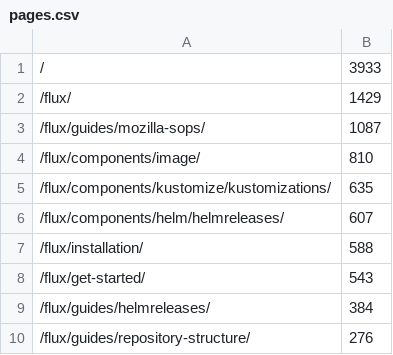
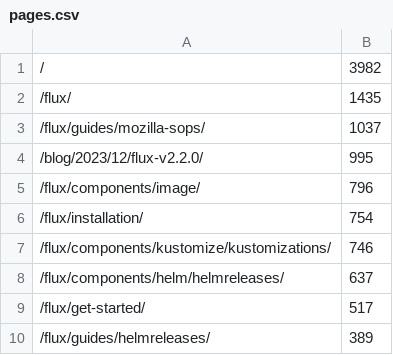
Before and after one commit to fluxcd/stats, a CSV file: pages.csv, drawn as a sheet.

```diff
--- a/pages.csv
+++ b/pages.csv
@@ -1,10 +1,10 @@
-/,3933
-/flux/,1429
-/flux/guides/mozilla-sops/,1087
-/flux/components/image/,810
-/flux/components/kustomize/kustomizations/,635
-/flux/components/helm/helmreleases/,607
-/flux/installation/,588
-/flux/get-started/,543
-/flux/guides/helmreleases/,384
-/flux/guides/repository-structure/,276
+/,3982
+/flux/,1435
+/flux/guides/mozilla-sops/,1037
+/blog/2023/12/flux-v2.2.0/,995
+/flux/components/image/,796
+/flux/installation/,754
+/flux/components/kustomize/kustomizations/,746
+/flux/components/helm/helmreleases/,637
+/flux/get-started/,517
+/flux/guides/helmreleases/,389
```
Also changed, not shown: not_found.csv, 4 other files.
